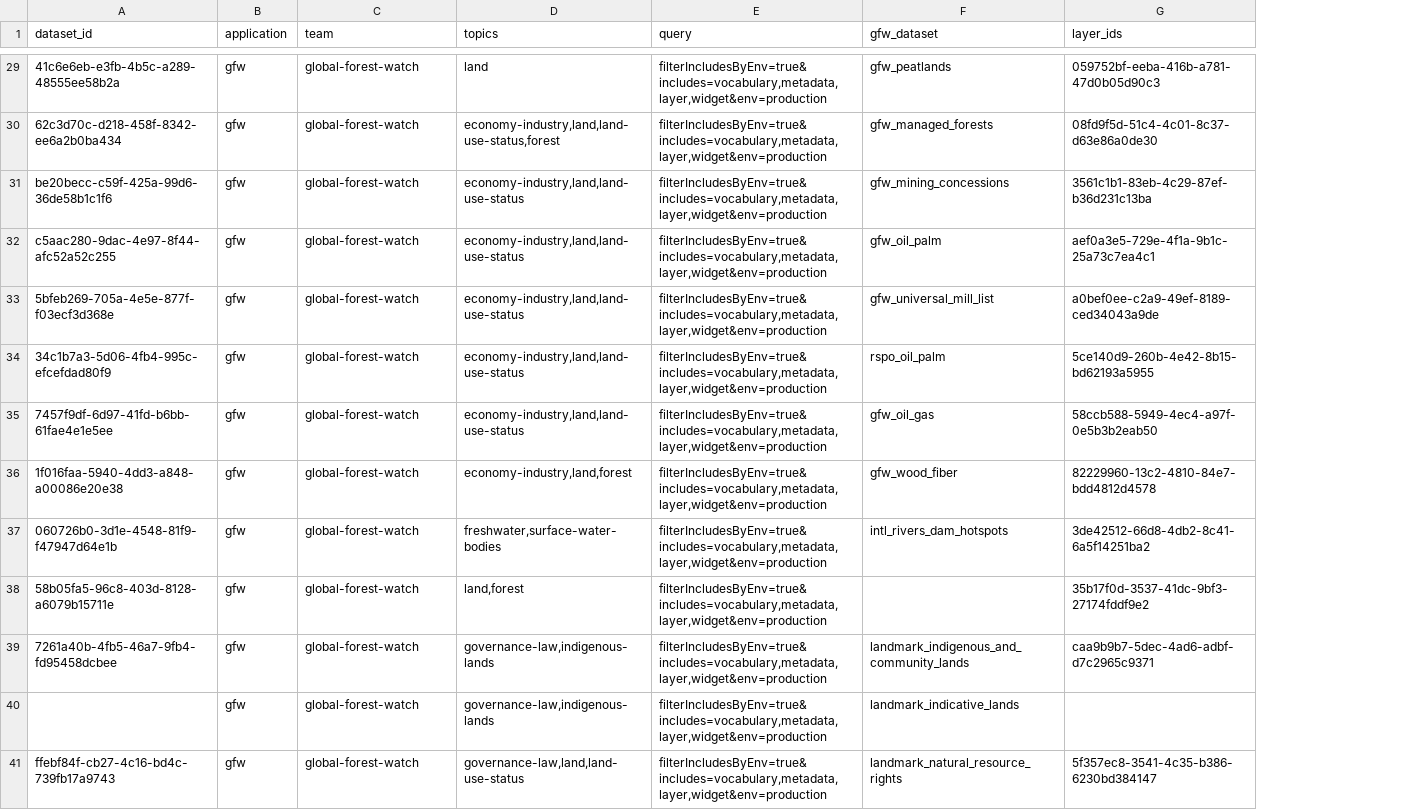
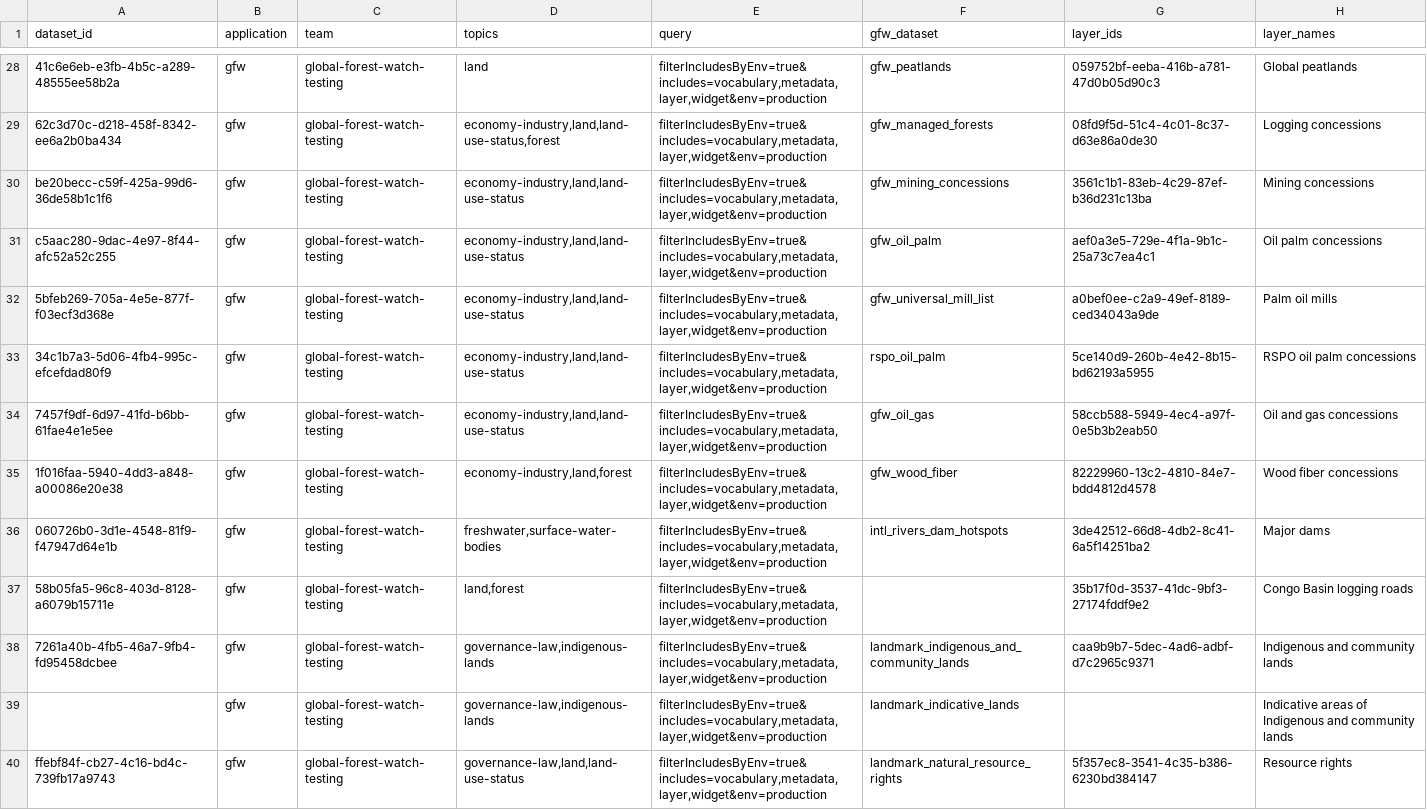
Before and after one commit to wri/wri-odp, a CSV file: migration/files/gfw_datasets.csv, drawn as a sheet; only a part is shown, gaps mark what is left out; addresses are those after the commit; the diff covers the shown part only; the diff names each change by its address in the sheet, - before the commit and + after, or states it on an @@ line.

```diff
--- a/migration/files/gfw_datasets.csv
+++ b/migration/files/gfw_datasets.csv
+column H (layer_names), rows 28-40: Global peatlands | Logging concessions | Mining concessions | Oil palm concessions | Palm oil mills | RSPO oil palm concessions | Oil and gas concessions | Wood fiber concessions | Major dams | Congo Basin logging roads | Indigenous and community lands | Indicative areas of Indigenous and community lands | Resource rights
-C28:C40 (team): global-forest-watch
+C28:C40 (team): global-forest-watch-testing
```
Also changed, not shown: 1 removed row and 26 edited cells elsewhere in this file, 9 other files.
